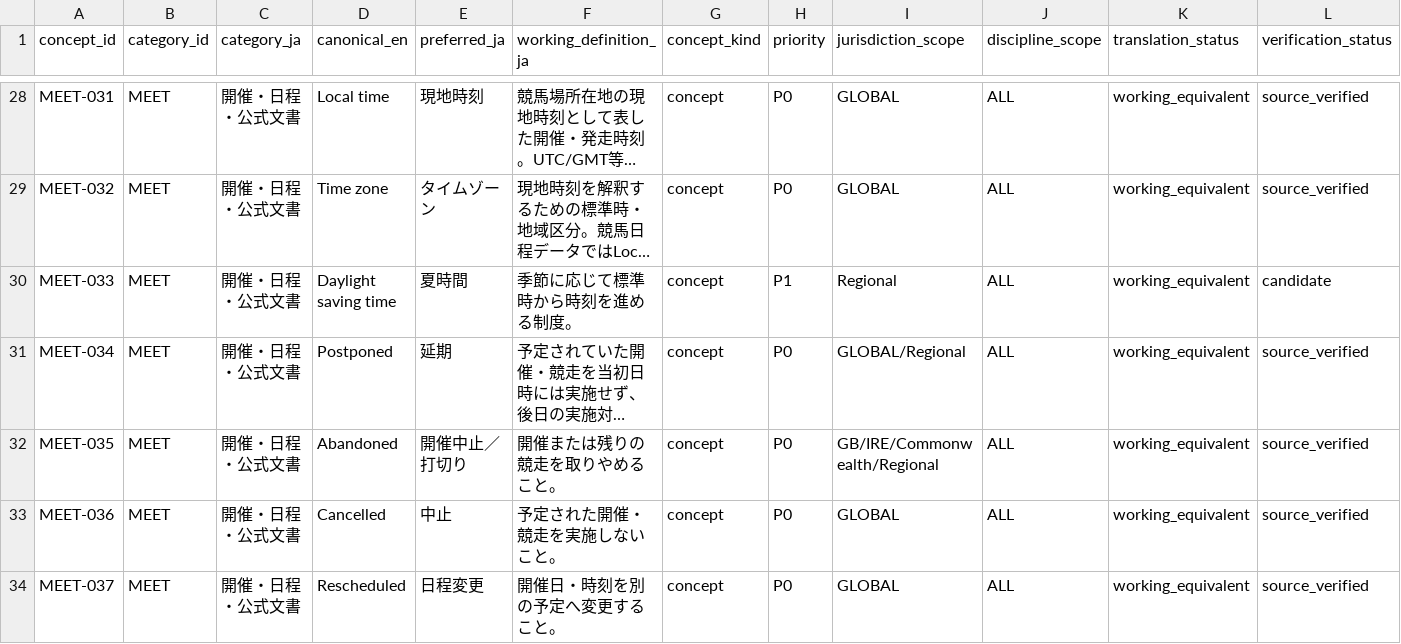
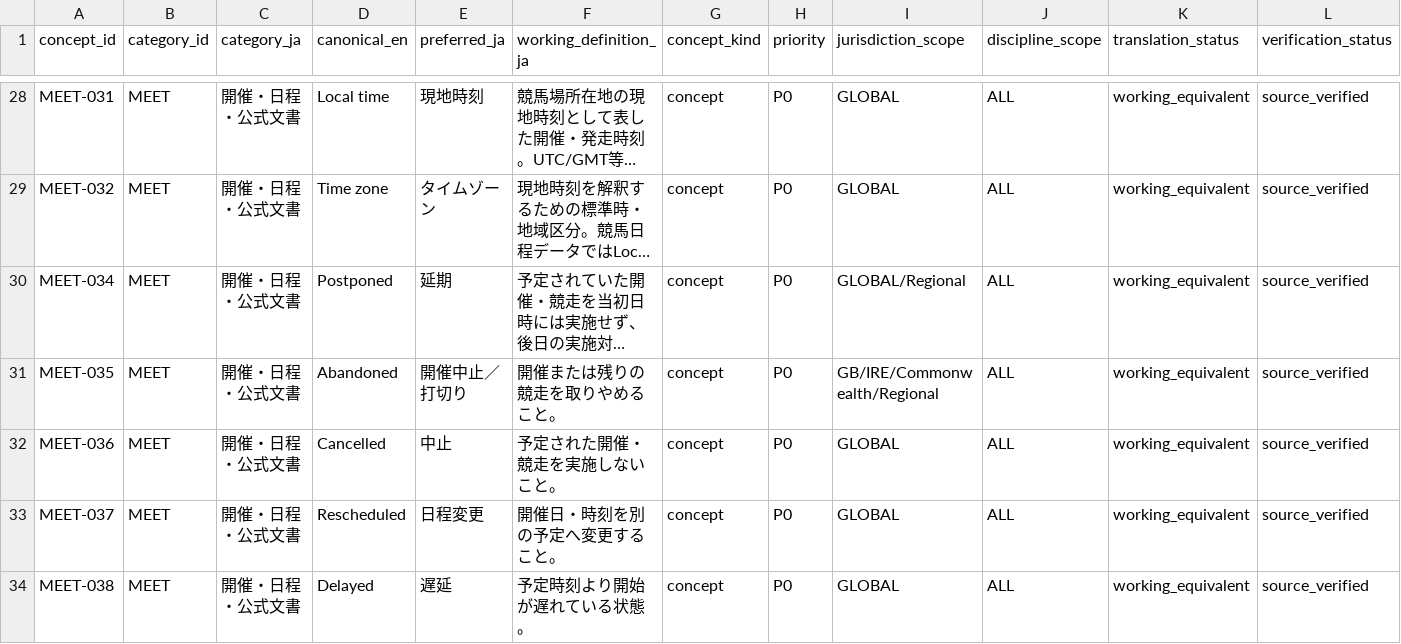
Before and after one commit to badjoke-lab/where-horses-run, a TSV file: data/glossary-master/concepts/14-meet.tsv, drawn as a sheet; only a part is shown, gaps mark what is left out; the shorter side is filled out with more unchanged rows; long unchanged cells end in …; rows hold the shown columns only; the diff names each change by its address in the sheet, - before the commit and + after, or states it on an @@ line.

Commit message:
data: retire daylight saving time as non-racing concept

```diff
--- a/data/glossary-master/concepts/14-meet.tsv
+++ b/data/glossary-master/concepts/14-meet.tsv
-row 30: MEET-033 | MEET | 開催・日程・公式文書 | Daylight saving time | 夏時間 | 季節に応じて標準時から時刻を進める制度。 | concept | P1 | Regional | ALL | working_equivalent | candidate
```
